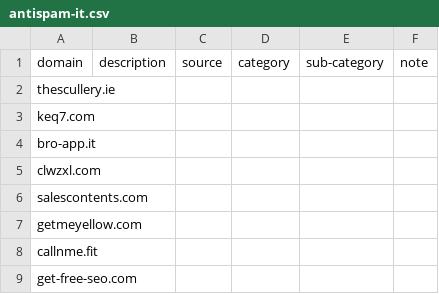
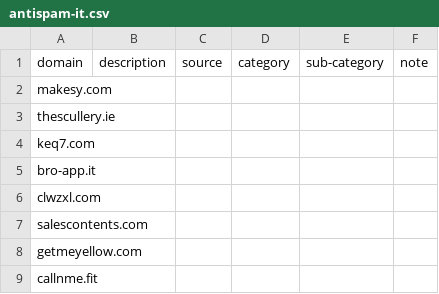
Before and after one commit to marco-acorte/antispam-it, a CSV file: antispam-it.csv, drawn as a sheet; only a part is shown; the shorter side is filled out with more unchanged rows; the diff names each change by its address in the sheet, - before the commit and + after, or states it on an @@ line.

```diff
--- a/antispam-it.csv
+++ b/antispam-it.csv
+row 2: makesy.com
```
Also changed, not shown: 7 other files.
